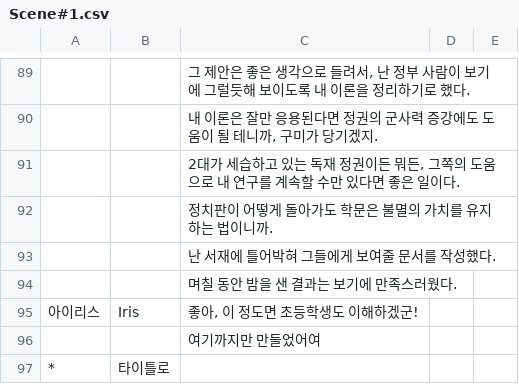
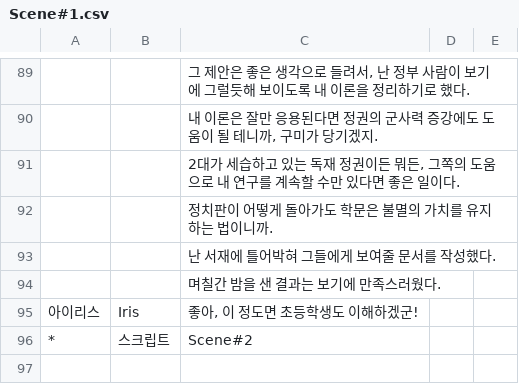
Before and after one commit to KimMinryoung/CardGame, a CSV file: Assets/Resources/Texts/Scene#1.csv, drawn as a sheet; only a part is shown, gaps mark what is left out; removed rows and columns are numbered as before the commit, all else as after; the diff names each change by its address in the sheet, - before the commit and + after, or states it on an @@ line.

```diff
--- a/Assets/Resources/Texts/Scene#1.csv
+++ b/Assets/Resources/Texts/Scene#1.csv
-C94: 며칠 동안 밤을 샌 결과는 보기에 만족스러웠다.
+C94: 며칠간 밤을 샌 결과는 보기에 만족스러웠다.
-row 96:  |  | 여기까지만 만들었어여
-B96: 타이틀로
+B96: 스크립트
-C96: (empty)
+C96: Scene#2
```
Also changed, not shown: 8 other files.
